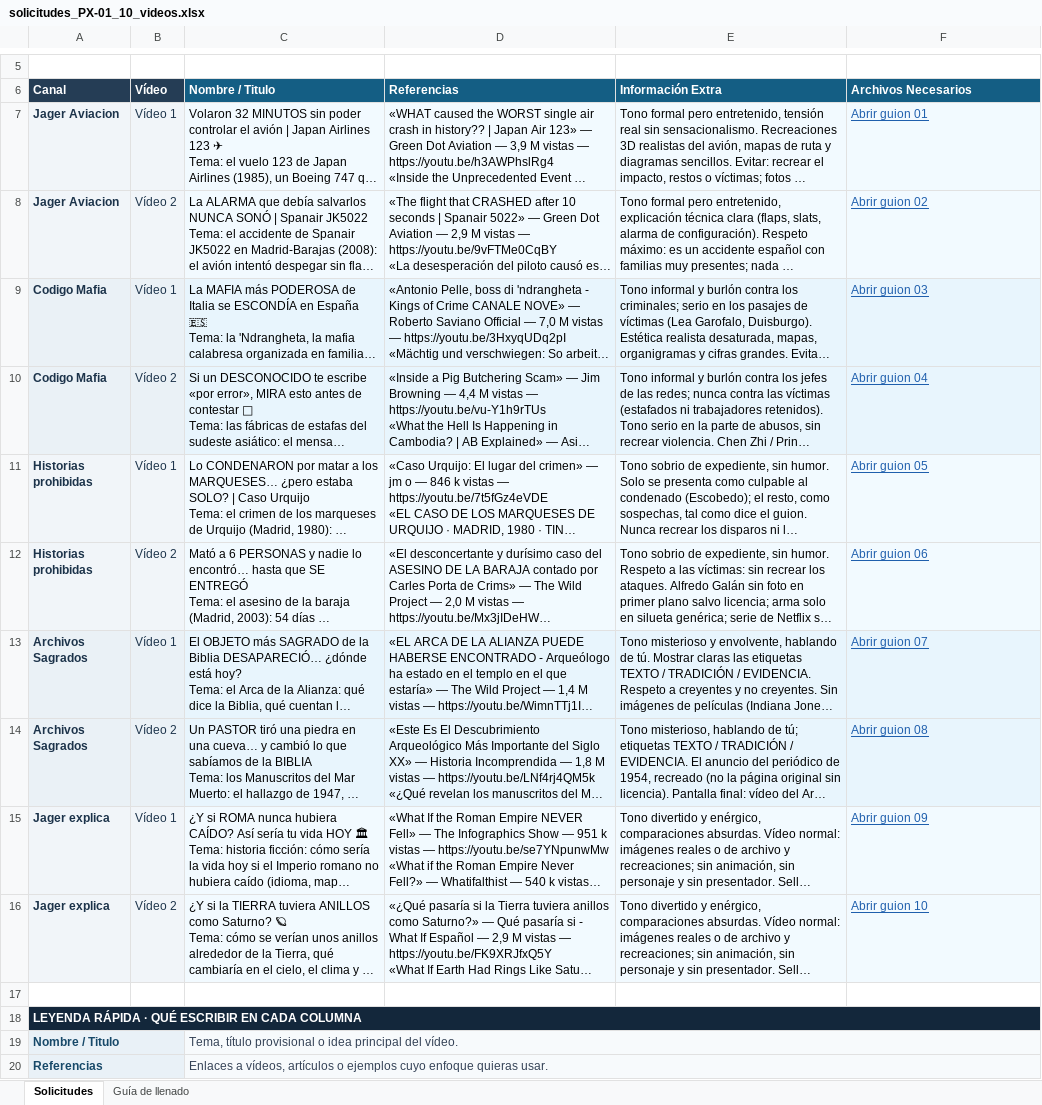
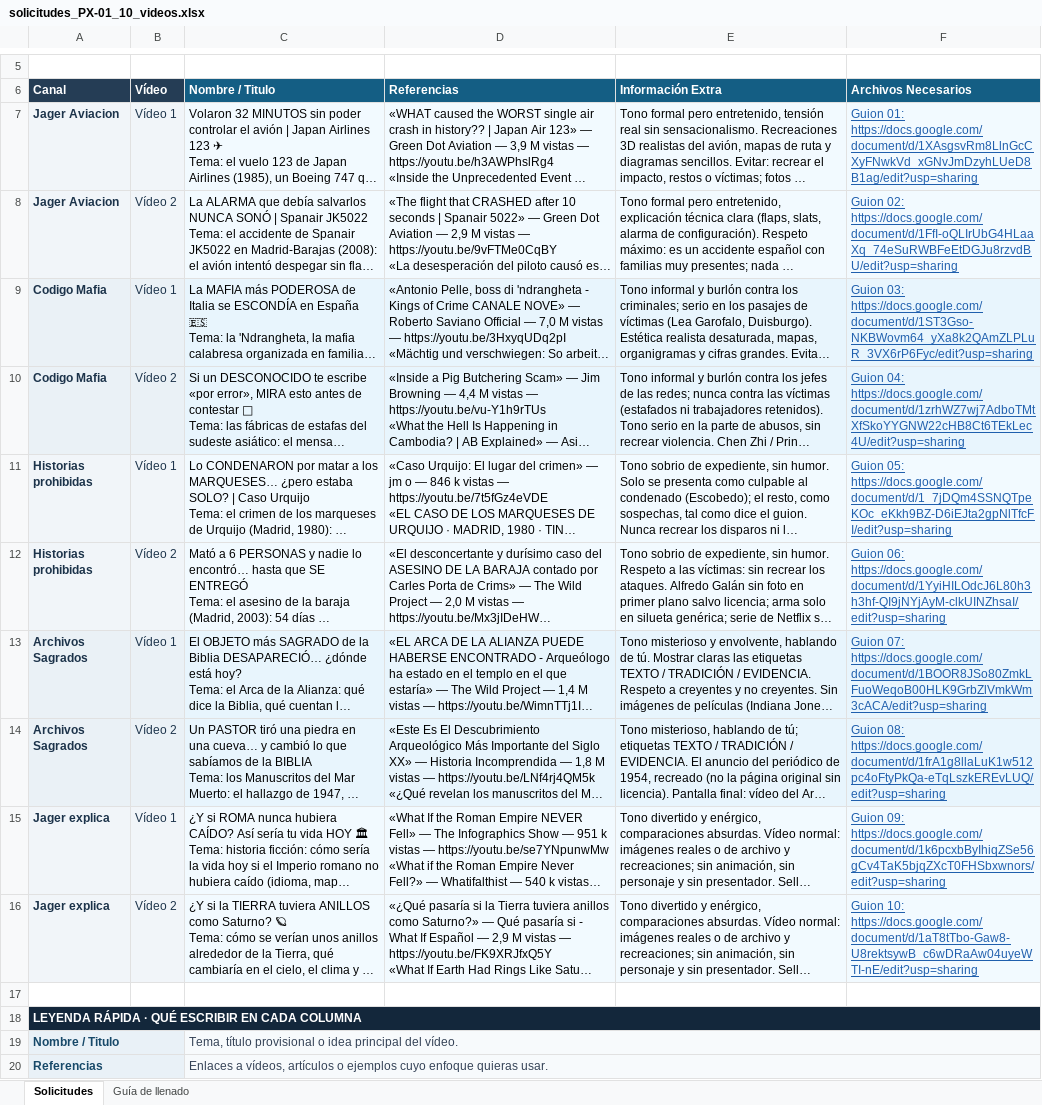
Before and after one commit to christian69mp-ctrl/Estudio-youtube, an Excel workbook: ESTUDIO/PEDIDOS_PIXELIDO/solicitudes_PX-01_10_videos.xlsx, sheet Solicitudes, drawn as a sheet; only a part is shown, gaps mark what is left out; long unchanged cells end in …; values as stored, in another font and other column widths than the file's, no borders; the diff names each change by its address in the sheet, - before the commit and + after, or states it on an @@ line.

```diff
--- a/ESTUDIO/PEDIDOS_PIXELIDO/solicitudes_PX-01_10_videos.xlsx (sheet Solicitudes)
+++ b/ESTUDIO/PEDIDOS_PIXELIDO/solicitudes_PX-01_10_videos.xlsx (sheet Solicitudes)
-F7 (Archivos Necesarios): Abrir guion 01
+F7 (Archivos Necesarios): Guion 01: https://docs.google.com/document/d/1XAsgsvRm8LlnGcCXyFNwkVd_xGNvJmDzyhLUeD8B1ag/edit?usp=sharing
-F8 (Archivos Necesarios): Abrir guion 02
+F8 (Archivos Necesarios): Guion 02: https://docs.google.com/document/d/1FfI-oQLIrUbG4HLaaXq_74eSuRWBFeEtDGJu8rzvdBU/edit?usp=sharing
-F9 (Archivos Necesarios): Abrir guion 03
+F9 (Archivos Necesarios): Guion 03: https://docs.google.com/document/d/1ST3Gso-NKBWovm64_yXa8k2QAmZLPLuR_3VX6rP6Fyc/edit?usp=sharing
-F10 (Archivos Necesarios): Abrir guion 04
+F10 (Archivos Necesarios): Guion 04: https://docs.google.com/document/d/1zrhWZ7wj7AdboTMtXfSkoYYGNW22cHB8Ct6TEkLec4U/edit?usp=sharing
-F11 (Archivos Necesarios): Abrir guion 05
+F11 (Archivos Necesarios): Guion 05: https://docs.google.com/document/d/1_7jDQm4SSNQTpeKOc_eKkh9BZ-D6iEJta2gpNlTfcFI/edit?usp=sharing
-F12 (Archivos Necesarios): Abrir guion 06
+F12 (Archivos Necesarios): Guion 06: https://docs.google.com/document/d/1YyiHILOdcJ6L80h3h3hf-QI9jNYjAyM-clkUINZhsaI/edit?usp=sharing
-F13 (Archivos Necesarios): Abrir guion 07
+F13 (Archivos Necesarios): Guion 07: https://docs.google.com/document/d/1BOOR8JSo80ZmkLFuoWeqoB00HLK9GrbZlVmkWm3cACA/edit?usp=sharing
-F14 (Archivos Necesarios): Abrir guion 08
+F14 (Archivos Necesarios): Guion 08: https://docs.google.com/document/d/1frA1g8llaLuK1w512pc4oFtyPkQa-eTqLszkEREvLUQ/edit?usp=sharing
-F15 (Archivos Necesarios): Abrir guion 09
+F15 (Archivos Necesarios): Guion 09: https://docs.google.com/document/d/1k6pcxbByIhiqZSe56gCv4TaK5bjqZXcT0FHSbxwnors/edit?usp=sharing
-F16 (Archivos Necesarios): Abrir guion 10
+F16 (Archivos Necesarios): Guion 10: https://docs.google.com/document/d/1aT8tTbo-Gaw8-U8rektsywB_c6wDRaAw04uyeWTI-nE/edit?usp=sharing
```
Also changed, not shown: 3 other files.
